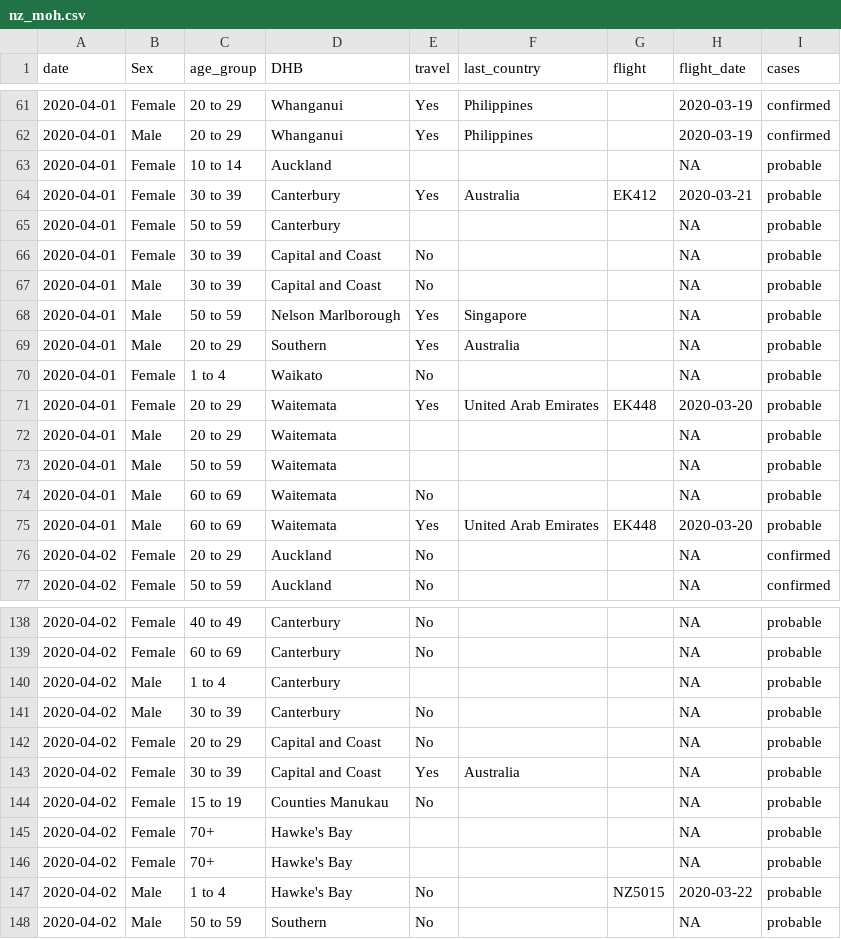
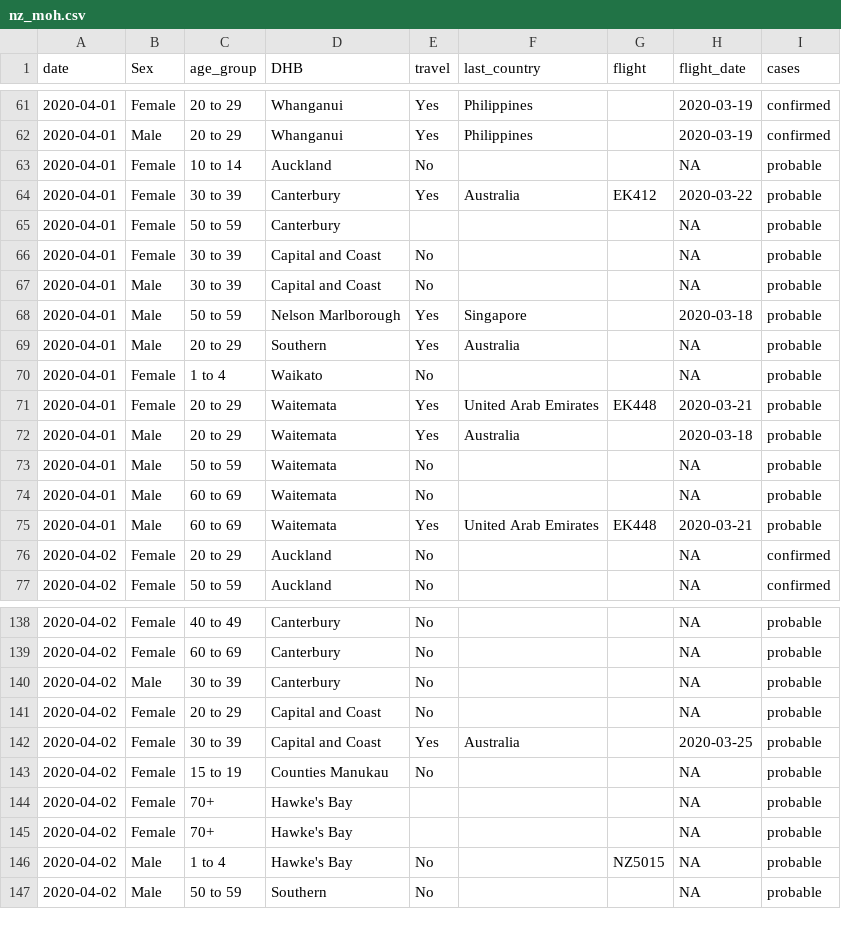
Before and after one commit to MattBixley/COVID19, a CSV file: data/nz_moh.csv, drawn as a sheet; only a part is shown, gaps mark what is left out; the diff covers the shown part only.

```diff
--- a/data/nz_moh.csv
+++ b/data/nz_moh.csv
@@ -62,4 +62,4 @@ date,Sex,age_group,DHB,travel,last_country,flight,flight_date,cases
 2020-04-01,Male,20 to 29,Whanganui,Yes,Philippines,,2020-03-19,confirmed
-2020-04-01,Female,10 to 14,Auckland,,,,NA,probable
-2020-04-01,Female,30 to 39,Canterbury,Yes,Australia,EK412,2020-03-21,probable
+2020-04-01,Female,10 to 14,Auckland,No,,,NA,probable
+2020-04-01,Female,30 to 39,Canterbury,Yes,Australia,EK412,2020-03-22,probable
 2020-04-01,Female,50 to 59,Canterbury,,,,NA,probable
@@ -67,10 +67,10 @@ date,Sex,age_group,DHB,travel,last_country,flight,flight_date,cases
 2020-04-01,Male,30 to 39,Capital and Coast,No,,,NA,probable
-2020-04-01,Male,50 to 59,Nelson Marlborough,Yes,Singapore,,NA,probable
+2020-04-01,Male,50 to 59,Nelson Marlborough,Yes,Singapore,,2020-03-18,probable
 2020-04-01,Male,20 to 29,Southern,Yes,Australia,,NA,probable
 2020-04-01,Female,1 to 4,Waikato,No,,,NA,probable
-2020-04-01,Female,20 to 29,Waitemata,Yes,United Arab Emirates,EK448,2020-03-20,probable
-2020-04-01,Male,20 to 29,Waitemata,,,,NA,probable
-2020-04-01,Male,50 to 59,Waitemata,,,,NA,probable
+2020-04-01,Female,20 to 29,Waitemata,Yes,United Arab Emirates,EK448,2020-03-21,probable
+2020-04-01,Male,20 to 29,Waitemata,Yes,Australia,,2020-03-18,probable
+2020-04-01,Male,50 to 59,Waitemata,No,,,NA,probable
 2020-04-01,Male,60 to 69,Waitemata,No,,,NA,probable
-2020-04-01,Male,60 to 69,Waitemata,Yes,United Arab Emirates,EK448,2020-03-20,probable
+2020-04-01,Male,60 to 69,Waitemata,Yes,United Arab Emirates,EK448,2020-03-21,probable
 2020-04-02,Female,20 to 29,Auckland,No,,,NA,confirmed
@@ -139,6 +139,5 @@ date,Sex,age_group,DHB,travel,last_country,flight,flight_date,cases
 2020-04-02,Female,60 to 69,Canterbury,No,,,NA,probable
-2020-04-02,Male,1 to 4,Canterbury,,,,NA,probable
 2020-04-02,Male,30 to 39,Canterbury,No,,,NA,probable
 2020-04-02,Female,20 to 29,Capital and Coast,No,,,NA,probable
-2020-04-02,Female,30 to 39,Capital and Coast,Yes,Australia,,NA,probable
+2020-04-02,Female,30 to 39,Capital and Coast,Yes,Australia,,2020-03-25,probable
 2020-04-02,Female,15 to 19,Counties Manukau,No,,,NA,probable
@@ -146,3 +145,3 @@ date,Sex,age_group,DHB,travel,last_country,flight,flight_date,cases
 2020-04-02,Female,70+,Hawke's Bay,,,,NA,probable
-2020-04-02,Male,1 to 4,Hawke's Bay,No,,NZ5015,2020-03-22,probable
+2020-04-02,Male,1 to 4,Hawke's Bay,No,,NZ5015,NA,probable
 2020-04-02,Male,50 to 59,Southern,No,,,NA,probable
```
Also changed, not shown: 11 added rows, 8 removed rows and 46 edited cells elsewhere in this file, 3 other files.
